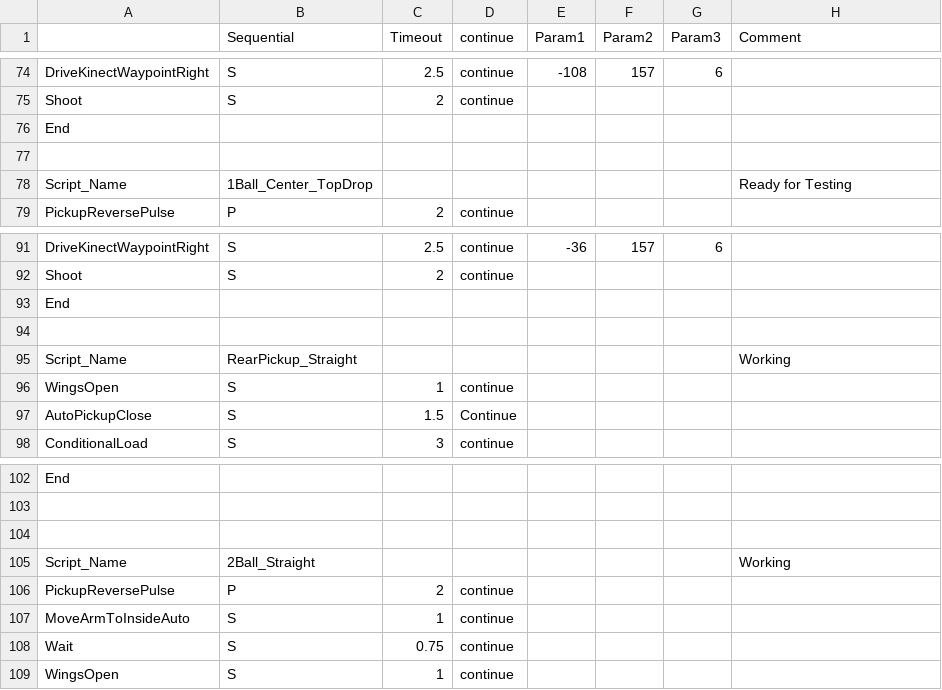
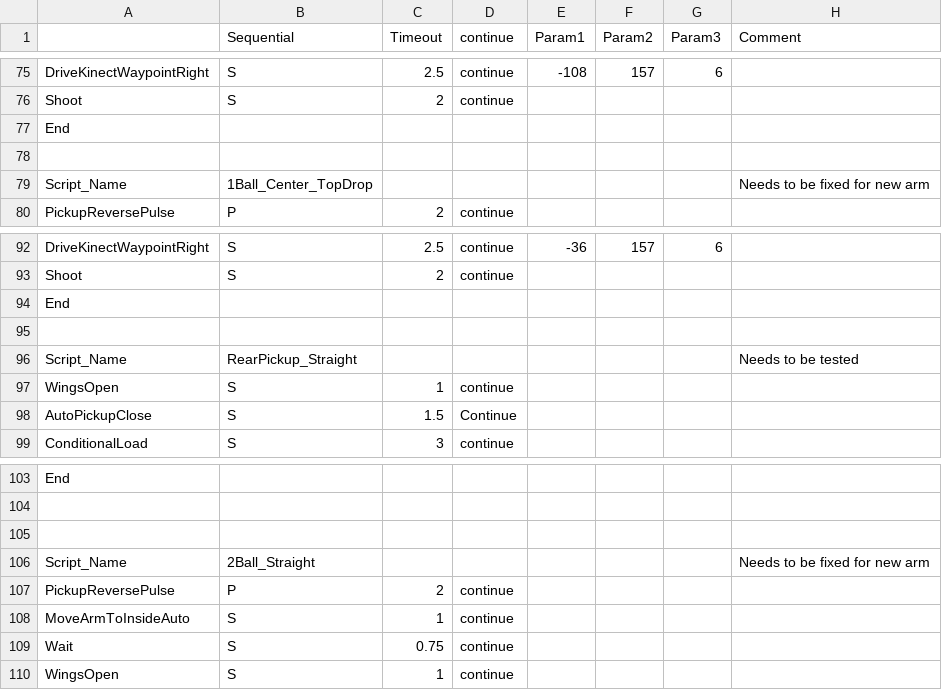
Before and after one commit to Beachbot330/Beachbot2014Java, a CSV file: 2014AutoModesJava.csv, drawn as a sheet; only a part is shown, gaps mark what is left out; the diff covers the shown part only.

```diff
--- a/2014AutoModesJava.csv
+++ b/2014AutoModesJava.csv
@@ -77,3 +78,3 @@ End,,,,,,,
 ,,,,,,,
-Script_Name,1Ball_Center_TopDrop,,,,,,Ready for Testing
+Script_Name,1Ball_Center_TopDrop,,,,,,Needs to be fixed for new arm
 PickupReversePulse,P,2,continue,,,,
@@ -94,3 +95,3 @@ End,,,,,,,
 ,,,,,,,
-Script_Name,RearPickup_Straight,,,,,,Working
+Script_Name,RearPickup_Straight,,,,,,Needs to be tested
 WingsOpen,S,1,continue,,,,
@@ -104,3 +105,3 @@ End,,,,,,,
 ,,,,,,,
-Script_Name,2Ball_Straight,,,,,,Working
+Script_Name,2Ball_Straight,,,,,,Needs to be fixed for new arm
 PickupReversePulse,P,2,continue,,,,
```
Also changed, not shown: 3 added rows, 2 removed rows and 6 edited cells elsewhere in this file, 1 other file.
